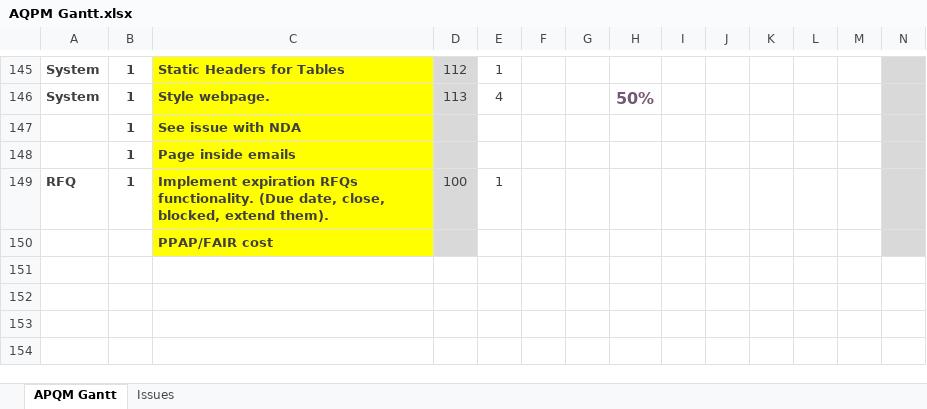
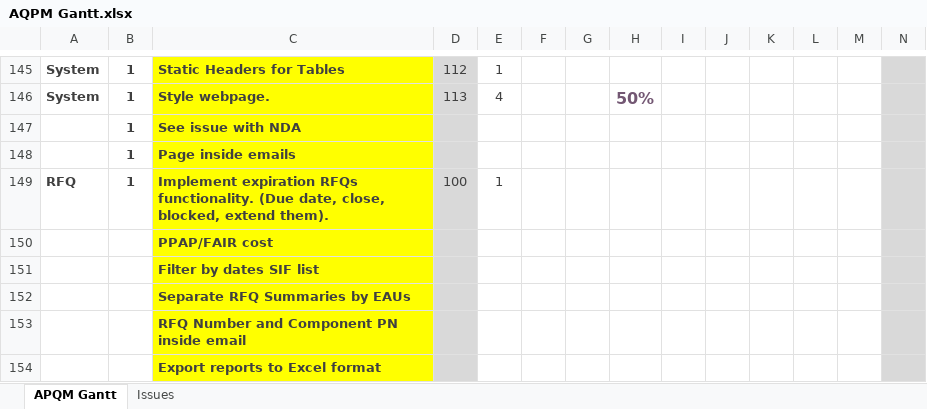
Before and after one commit to inspiraCode/APQM, an Excel workbook: AQPM Gantt.xlsx, sheet APQM Gantt, drawn as a sheet; only a part is shown, gaps mark what is left out; values as stored, in another font and other column widths than the file's, no borders; conditional formats not drawn; rows hold the shown columns only; the diff names each change by its address in the sheet, - before the commit and + after, or states it on an @@ line.

Commit message:
Some new issues added to Gantt

```diff
--- a/AQPM Gantt.xlsx (sheet APQM Gantt)
+++ b/AQPM Gantt.xlsx (sheet APQM Gantt)
+row 151:  |  | Filter by dates SIF list
+row 152:  |  | Separate RFQ Summaries by EAUs
+row 153:  |  | RFQ Number and Component PN inside email
+row 154:  |  | Export reports to Excel format
```
Also changed, not shown: 1 other file.
